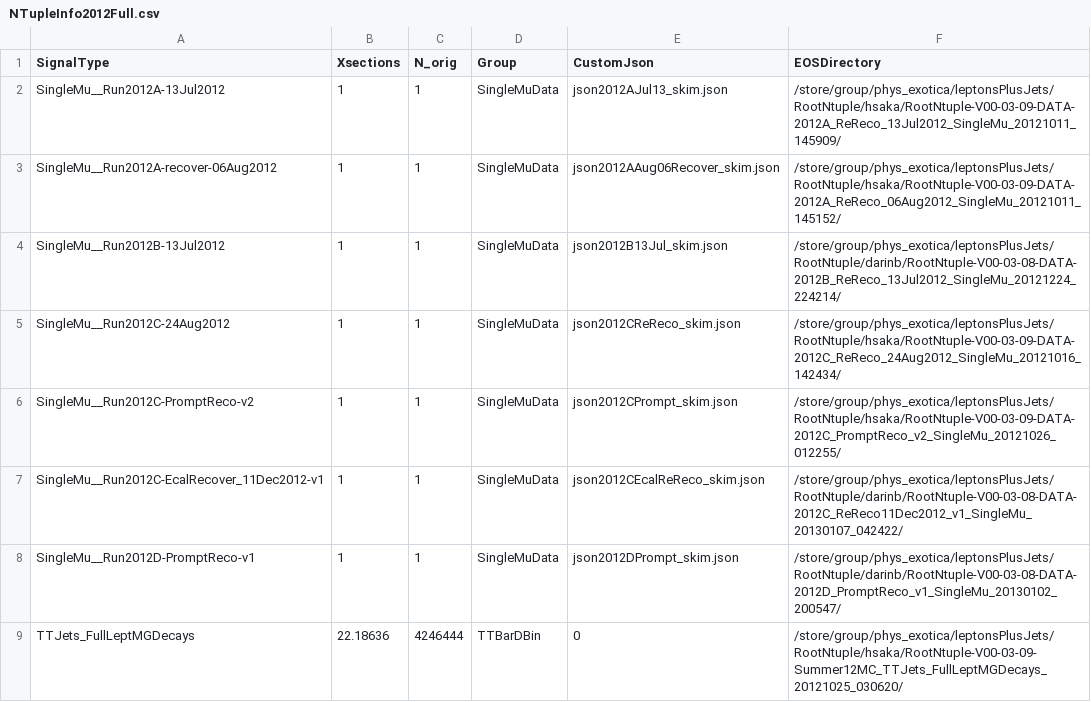
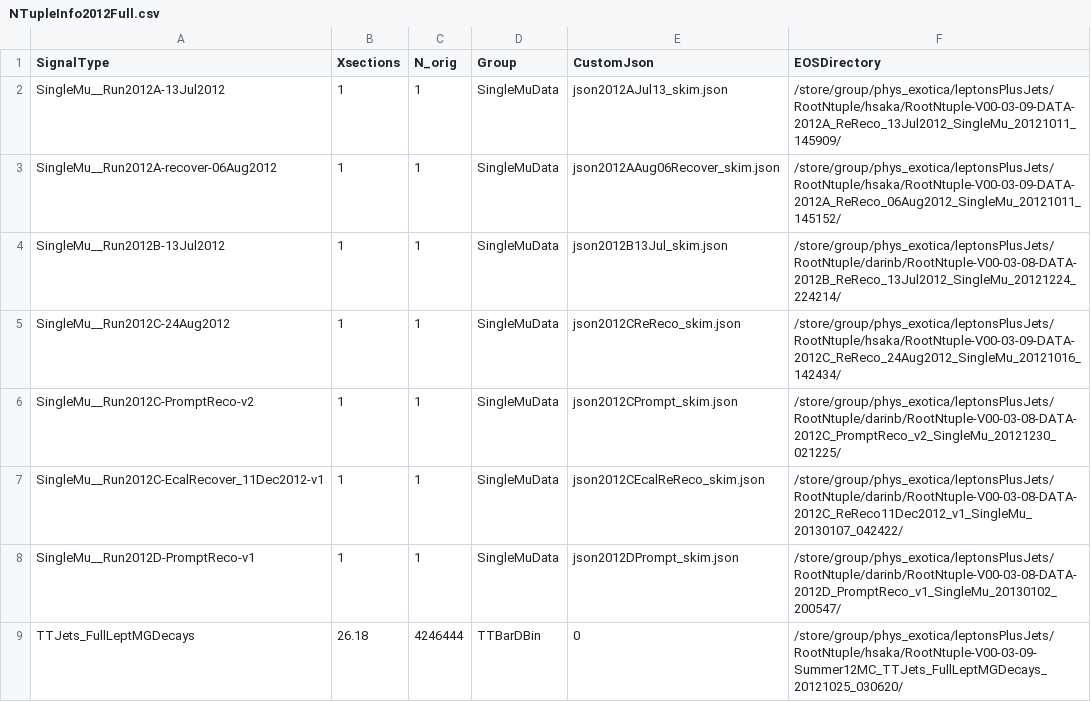
Before and after one commit to darinbaumgartel/usercode, a CSV file: LQ/NTupleAnalyzerV3/NTupleInfo2012Full.csv, drawn as a sheet; only a part is shown; the diff covers the shown part only.

Commit message:
minor fixes

```diff
--- a/LQ/NTupleAnalyzerV3/NTupleInfo2012Full.csv
+++ b/LQ/NTupleAnalyzerV3/NTupleInfo2012Full.csv
@@ -5,5 +5,5 @@ SingleMu__Run2012B-13Jul2012,1,1,SingleMuData,json2012B13Jul_skim.json,/store/gr
 SingleMu__Run2012C-24Aug2012,1,1,SingleMuData,json2012CReReco_skim.json,/store/group/phys_exotica/leptonsPlusJets/RootNtuple/hsaka/RootNtuple-V00-03-09-DATA-2012C_ReReco_24Aug2012_SingleMu_20121016_142434/
-SingleMu__Run2012C-PromptReco-v2,1,1,SingleMuData,json2012CPrompt_skim.json,/store/group/phys_exotica/leptonsPlusJets/RootNtuple/hsaka/RootNtuple-V00-03-09-DATA-2012C_PromptReco_v2_SingleMu_20121026_012255/
+SingleMu__Run2012C-PromptReco-v2,1,1,SingleMuData,json2012CPrompt_skim.json,/store/group/phys_exotica/leptonsPlusJets/RootNtuple/darinb/RootNtuple-V00-03-08-DATA-2012C_PromptReco_v2_SingleMu_20121230_021225/
 SingleMu__Run2012C-EcalRecover_11Dec2012-v1,1,1,SingleMuData,json2012CEcalReReco_skim.json,/store/group/phys_exotica/leptonsPlusJets/RootNtuple/darinb/RootNtuple-V00-03-08-DATA-2012C_ReReco11Dec2012_v1_SingleMu_20130107_042422/
 SingleMu__Run2012D-PromptReco-v1,1,1,SingleMuData,json2012DPrompt_skim.json,/store/group/phys_exotica/leptonsPlusJets/RootNtuple/darinb/RootNtuple-V00-03-08-DATA-2012D_PromptReco_v1_SingleMu_20130102_200547/
-TTJets_FullLeptMGDecays,22.18636,4246444,TTBarDBin,0,/store/group/phys_exotica/leptonsPlusJets/RootNtuple/hsaka/RootNtuple-V00-03-09-Summer12MC_TTJets_FullLeptMGDecays_20121025_030620/
+TTJets_FullLeptMGDecays,26.18,4246444,TTBarDBin,0,/store/group/phys_exotica/leptonsPlusJets/RootNtuple/hsaka/RootNtuple-V00-03-09-Summer12MC_TTJets_FullLeptMGDecays_20121025_030620/
```
Also changed, not shown: 7 edited cells elsewhere in this file.
